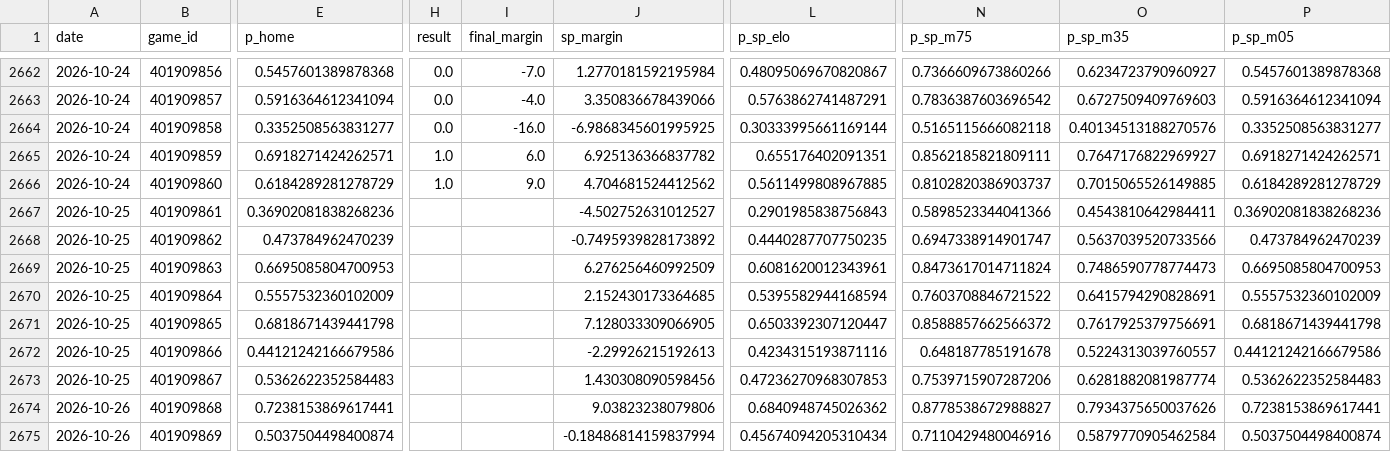
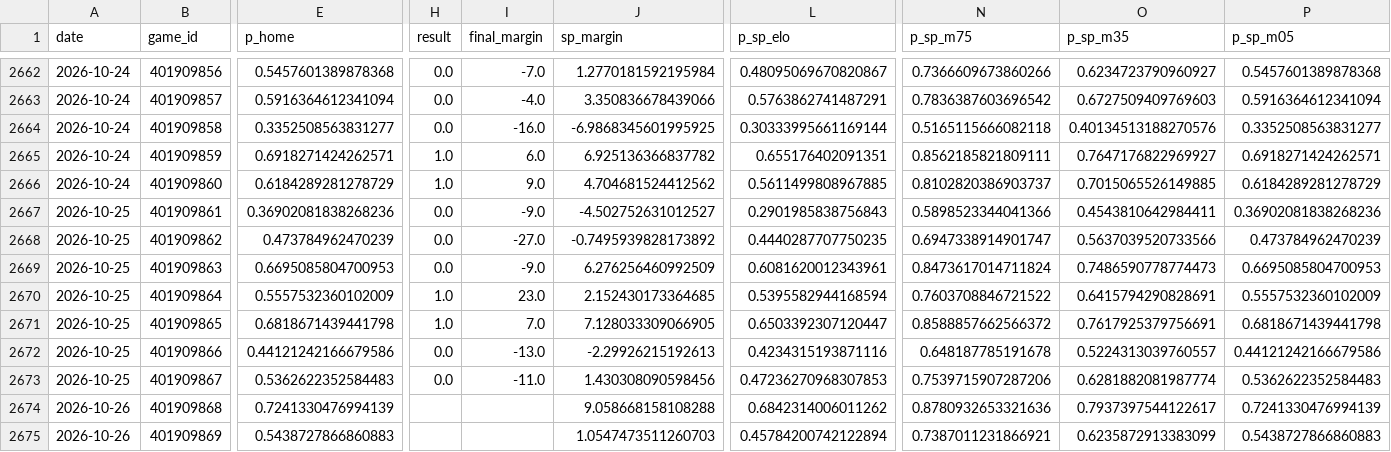
Before and after one commit to azcal/mbm-nba, a CSV file: logs/predictions.csv, drawn as a sheet; only a part is shown, gaps mark what is left out; the diff covers the shown part only; the diff names each change by its address in the sheet, - before the commit and + after, or states it on an @@ line.

```diff
--- a/logs/predictions.csv
+++ b/logs/predictions.csv
-H2667:H2669 (result): (empty)
+H2667:H2669 (result): 0.0
-I2667 (final_margin): (empty)
+I2667 (final_margin): -9.0
-I2668 (final_margin): (empty)
+I2668 (final_margin): -27.0
-I2669 (final_margin): (empty)
+I2669 (final_margin): -9.0
-H2670:H2671 (result): (empty)
+H2670:H2671 (result): 1.0
-I2670 (final_margin): (empty)
+I2670 (final_margin): 23.0
-I2671 (final_margin): (empty)
+I2671 (final_margin): 7.0
-H2672:H2673 (result): (empty)
+H2672:H2673 (result): 0.0
-I2672 (final_margin): (empty)
+I2672 (final_margin): -13.0
-I2673 (final_margin): (empty)
+I2673 (final_margin): -11.0
-E2674 (p_home): 0.7238153869617441
+E2674 (p_home): 0.7241330476994139
-J2674 (sp_margin): 9.03823238079806
+J2674 (sp_margin): 9.058668158108288
-L2674 (p_sp_elo): 0.6840948745026362
+L2674 (p_sp_elo): 0.6842314006011262
-N2674 (p_sp_m75): 0.8778538672988827
+N2674 (p_sp_m75): 0.8780932653321636
-O2674 (p_sp_m35): 0.7934375650037626
+O2674 (p_sp_m35): 0.7937397544122617
-P2674 (p_sp_m05): 0.7238153869617441
+P2674 (p_sp_m05): 0.7241330476994139
-E2675 (p_home): 0.5037504498400874
+E2675 (p_home): 0.5438727866860883
-J2675 (sp_margin): -0.18486814159837994
+J2675 (sp_margin): 1.0547473511260703
-L2675 (p_sp_elo): 0.45674094205310434
+L2675 (p_sp_elo): 0.45784200742122894
-N2675 (p_sp_m75): 0.7110429480046916
+N2675 (p_sp_m75): 0.7387011231866921
-O2675 (p_sp_m35): 0.5879770905462584
+O2675 (p_sp_m35): 0.6235872913383099
-P2675 (p_sp_m05): 0.5037504498400874
+P2675 (p_sp_m05): 0.5438727866860883
```
Also changed, not shown: 4 added rows and 67 edited cells elsewhere in this file, logs/graded.csv, logs/injuries.csv, 5 other files.
